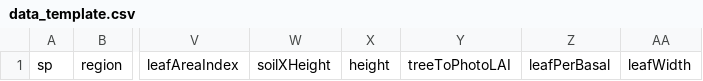
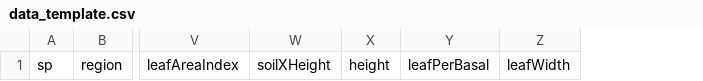
Before and after one commit to colinpannikkat/garisom, a CSV file: 06_data_prep/data_template.csv, drawn as a sheet; only a part is shown, gaps mark what is left out; the diff names each change by its address in the sheet, - before the commit and + after, or states it on an @@ line.

```diff
--- a/06_data_prep/data_template.csv
+++ b/06_data_prep/data_template.csv
-column Y, row 1: treeToPhotoLAI
```
Also changed, not shown: 2 other files.
